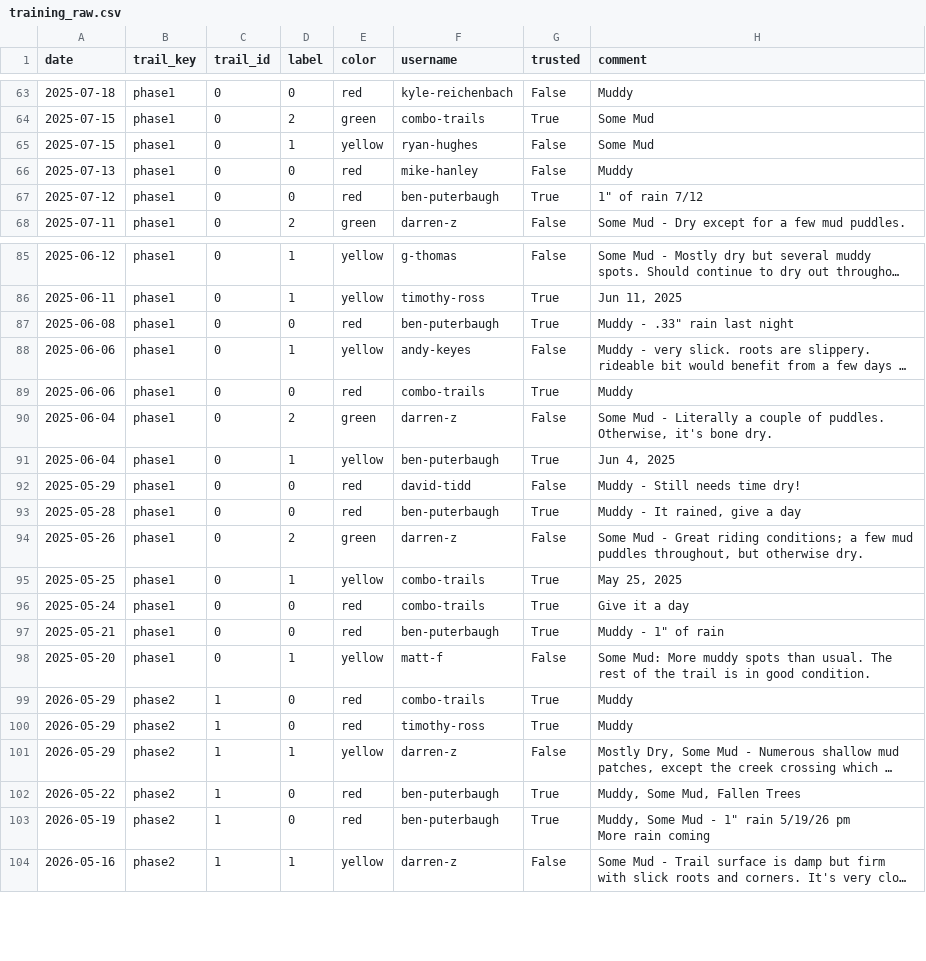
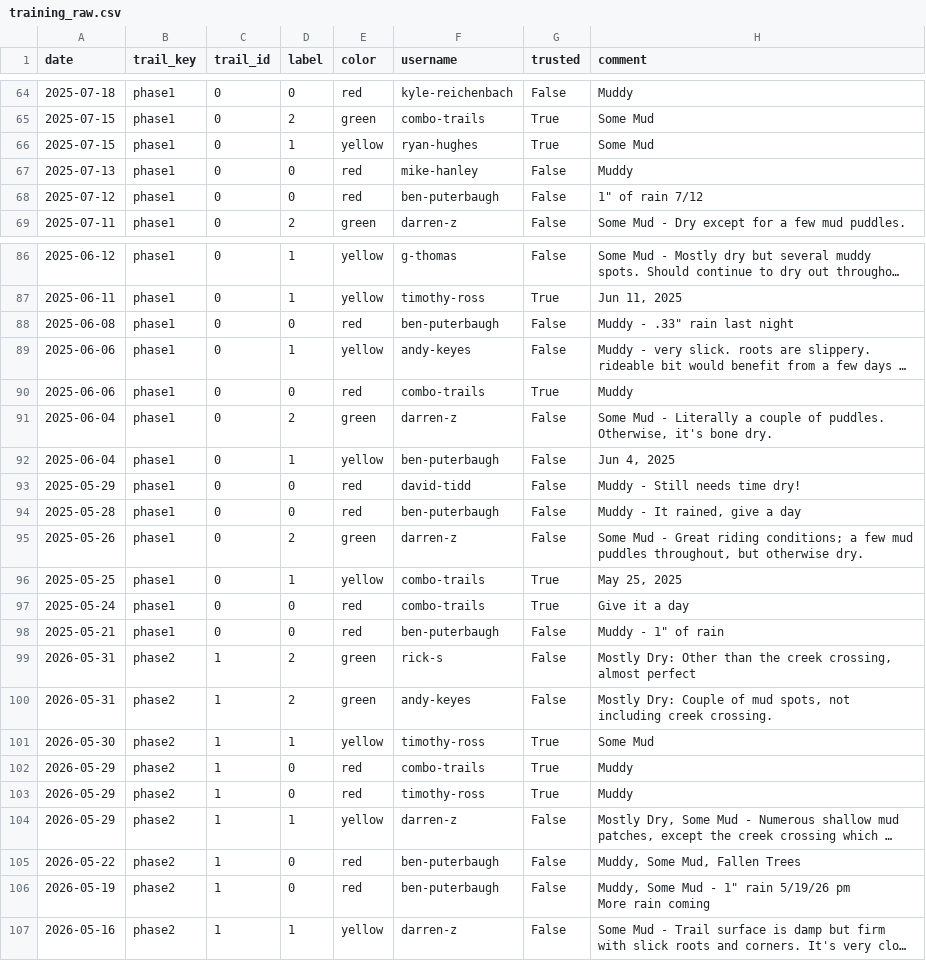
Before and after one commit to goliatham/mtb-trail-conditions-predictor, a CSV file: data/training_raw.csv, drawn as a sheet; only a part is shown, gaps mark what is left out; long unchanged cells end in …; removed rows and columns are numbered as before the commit, all else as after; the diff covers the shown part only; the diff names each change by its address in the sheet, - before the commit and + after, or states it on an @@ line.

```diff
--- a/data/training_raw.csv
+++ b/data/training_raw.csv
-G66 (trusted): False
+G66 (trusted): True
-G68 (trusted): True
+G68 (trusted): False
-G88 (trusted): True
+G88 (trusted): False
-G92 (trusted): True
+G92 (trusted): False
-G94 (trusted): True
+G94 (trusted): False
-G98 (trusted): True
+G98 (trusted): False
-row 98: 2025-05-20 | phase1 | 0 | 1 | yellow | matt-f | False | Some Mud: More muddy spots than usual. The rest of the trail is in good condition.
+row 99: 2026-05-31 | phase2 | 1 | 2 | green | rick-s | False | Mostly Dry: Other than the creek crossing, almost perfect
+row 100: 2026-05-31 | phase2 | 1 | 2 | green | andy-keyes | False | Mostly Dry: Couple of mud spots, not including creek crossing.
+row 101: 2026-05-30 | phase2 | 1 | 1 | yellow | timothy-ross | True | Some Mud
-G105:G106 (trusted): True
+G105:G106 (trusted): False
```
Also changed, not shown: 1 added row, 6 removed rows and 18 edited cells elsewhere in this file, 4 other files.
